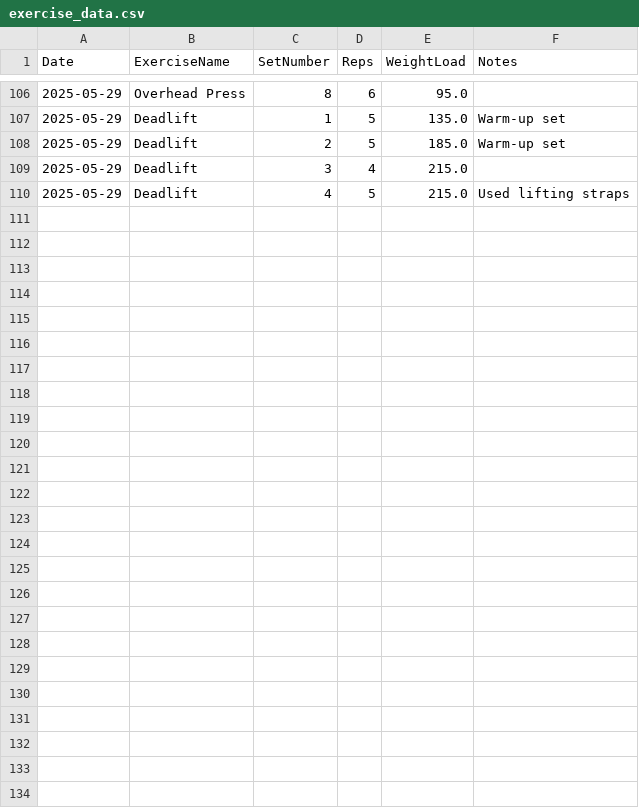
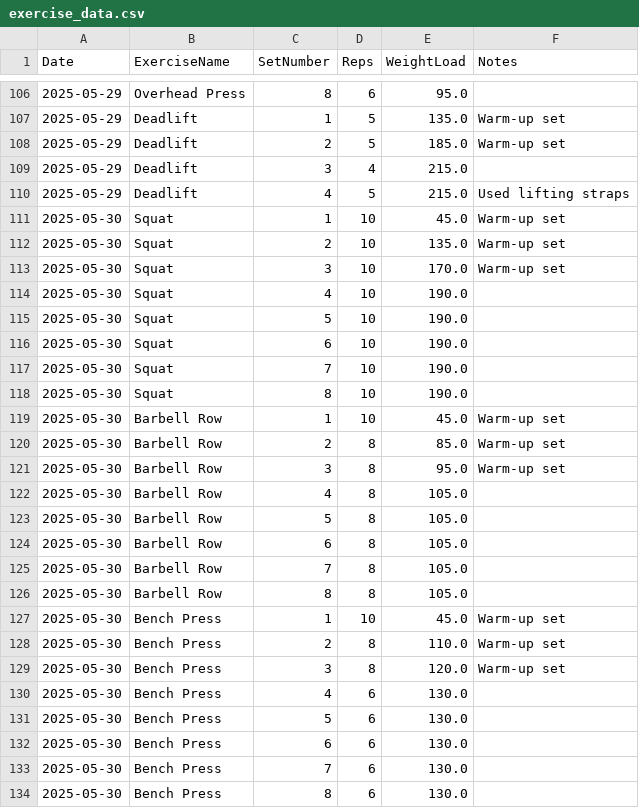
Before and after one commit to NicolasBerthiaume/FitnessTracker, a CSV file: exercise_data.csv, drawn as a sheet; only a part is shown, gaps mark what is left out.

Commit message:
Refactored weight lifting chart view into its own class

```diff
--- a/exercise_data.csv
+++ b/exercise_data.csv
@@ -110 +110,25 @@ Date,ExerciseName,SetNumber,Reps,WeightLoad,Notes
 2025-05-29,Deadlift,4,5,215.0,Used lifting straps
+2025-05-30,Squat,1,10,45.0,Warm-up set
+2025-05-30,Squat,2,10,135.0,Warm-up set
+2025-05-30,Squat,3,10,170.0,Warm-up set
+2025-05-30,Squat,4,10,190.0,
+2025-05-30,Squat,5,10,190.0,
+2025-05-30,Squat,6,10,190.0,
+2025-05-30,Squat,7,10,190.0,
+2025-05-30,Squat,8,10,190.0,
+2025-05-30,Barbell Row,1,10,45.0,Warm-up set
+2025-05-30,Barbell Row,2,8,85.0,Warm-up set
+2025-05-30,Barbell Row,3,8,95.0,Warm-up set
+2025-05-30,Barbell Row,4,8,105.0,
+2025-05-30,Barbell Row,5,8,105.0,
+2025-05-30,Barbell Row,6,8,105.0,
+2025-05-30,Barbell Row,7,8,105.0,
+2025-05-30,Barbell Row,8,8,105.0,
+2025-05-30,Bench Press,1,10,45.0,Warm-up set
+2025-05-30,Bench Press,2,8,110.0,Warm-up set
+2025-05-30,Bench Press,3,8,120.0,Warm-up set
+2025-05-30,Bench Press,4,6,130.0,
+2025-05-30,Bench Press,5,6,130.0,
+2025-05-30,Bench Press,6,6,130.0,
+2025-05-30,Bench Press,7,6,130.0,
+2025-05-30,Bench Press,8,6,130.0,
```
Also changed, not shown: fitness_data.csv, 5 other files.
